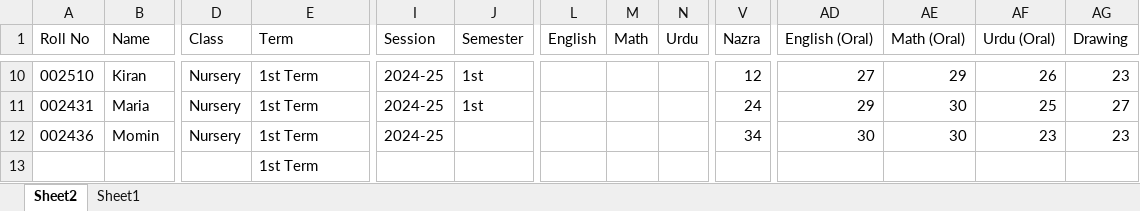
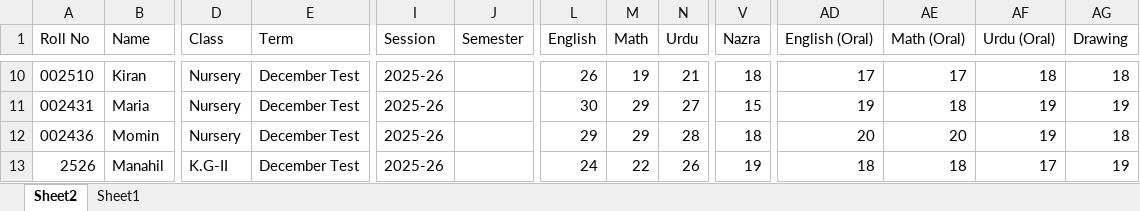
Before and after one commit to mani1234567sk/monthly-test, an Excel workbook: data/class.xlsx, sheet Sheet2, drawn as a sheet; only a part is shown, gaps mark what is left out; values as stored, in another font and other column widths than the file's, no borders; removed rows and columns are numbered as before the commit, all else as after; rows hold the shown columns only; the diff covers the shown part only; the diff names each change by its address in the sheet, - before the commit and + after, or states it on an @@ line.

```diff
--- a/data/class.xlsx (sheet Sheet2)
+++ b/data/class.xlsx (sheet Sheet2)
-E10:E12 (Term): 1st Term
+E10:E12 (Term): December Test
-I10:I12 (Session): 2024-25
+I10:I12 (Session): 2025-26
-J10:J11 (Semester): 1st
+J10:J11 (Semester): (empty)
-L10 (English): (empty)
+L10 (English): 26
-M10 (Math): (empty)
+M10 (Math): 19
-N10 (Urdu): (empty)
+N10 (Urdu): 21
-V10 (Nazra): 12
+V10 (Nazra): 18
-AD10 (English (Oral)): 27
+AD10 (English (Oral)): 17
-AE10 (Math (Oral)): 29
+AE10 (Math (Oral)): 17
-AF10 (Urdu (Oral)): 26
+AF10 (Urdu (Oral)): 18
-AG10 (Drawing): 23
+AG10 (Drawing): 18
-L11 (English): (empty)
+L11 (English): 30
-M11:M12 (Math): (empty)
+M11:M12 (Math): 29
-N11 (Urdu): (empty)
+N11 (Urdu): 27
-V11 (Nazra): 24
+V11 (Nazra): 15
-AD11 (English (Oral)): 29
+AD11 (English (Oral)): 19
-AE11 (Math (Oral)): 30
+AE11 (Math (Oral)): 18
-AF11 (Urdu (Oral)): 25
+AF11 (Urdu (Oral)): 19
-AG11 (Drawing): 27
+AG11 (Drawing): 19
-L12 (English): (empty)
+L12 (English): 29
-N12 (Urdu): (empty)
+N12 (Urdu): 28
-V12 (Nazra): 34
+V12 (Nazra): 18
-AD12 (English (Oral)): 30
+AD12 (English (Oral)): 20
-AE12 (Math (Oral)): 30
+AE12 (Math (Oral)): 20
-AF12 (Urdu (Oral)): 23
+AF12 (Urdu (Oral)): 19
-AG12 (Drawing): 23
+AG12 (Drawing): 18
-row 13:  |  |  | 1st Term
+row 13: 2526 | Manahil | K.G-II | December Test | 2025-26 |  | 24 | 22 | 26 | 19 | 18 | 18 | 17 | 19
```
Also changed, not shown: 72 added rows, 19 removed rows and 216 edited cells elsewhere in this sheet, 7 other files.
